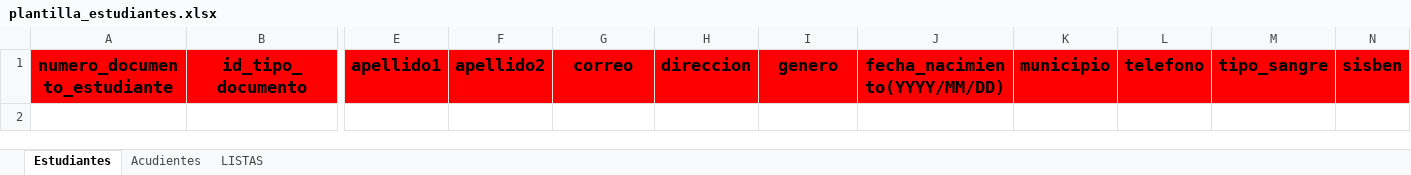
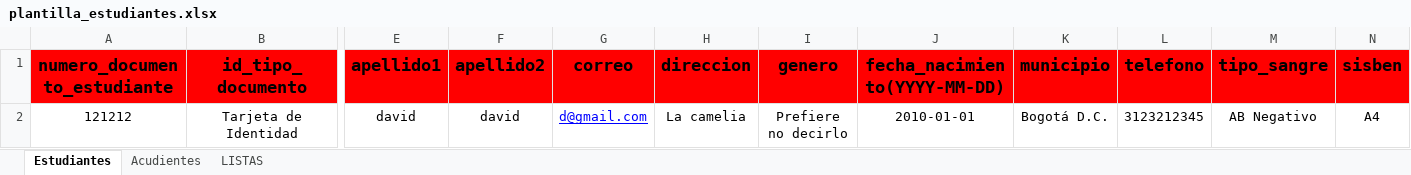
Before and after one commit to SergioLamosLozano/Proyecto_SRP, an Excel workbook: frontend_srp/public/utils/plantilla_estudiantes.xlsx, sheet Estudiantes, drawn as a sheet; only a part is shown, gaps mark what is left out; values as stored, in another font and other column widths than the file's, no borders; rows hold the shown columns only; the diff names each change by its address in the sheet, - before the commit and + after, or states it on an @@ line.

```diff
--- a/frontend_srp/public/utils/plantilla_estudiantes.xlsx (sheet Estudiantes)
+++ b/frontend_srp/public/utils/plantilla_estudiantes.xlsx (sheet Estudiantes)
-J1: fecha_nacimiento(YYYY/MM/DD)
+J1: fecha_nacimiento(YYYY-MM-DD)
+row 2: 121212 | Tarjeta de Identidad | david | david | d@gmail.com | La camelia | Prefiere no decirlo | 2010-01-01 | Bogotá D.C. | 3123212345 | AB Negativo | A4
```
Also changed, not shown: sheet Acudientes, sheet LISTAS, 2 other files.
